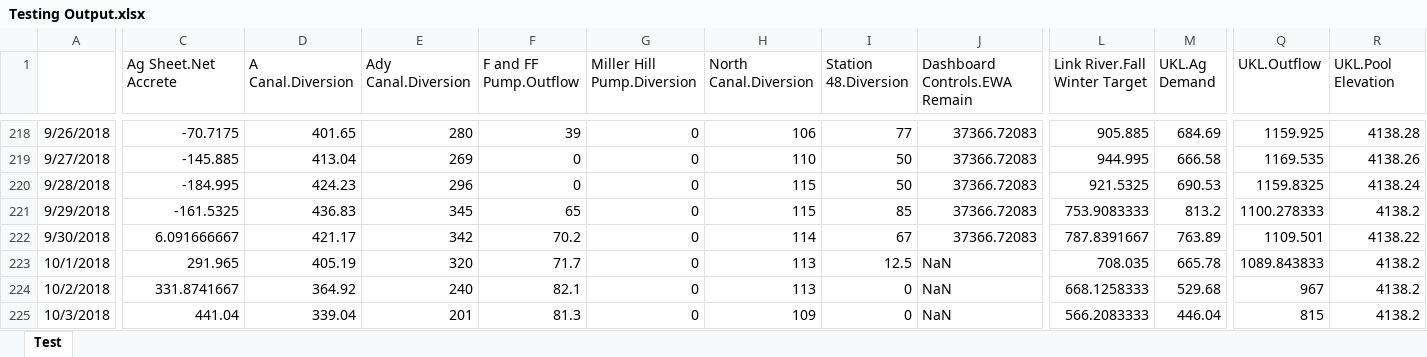
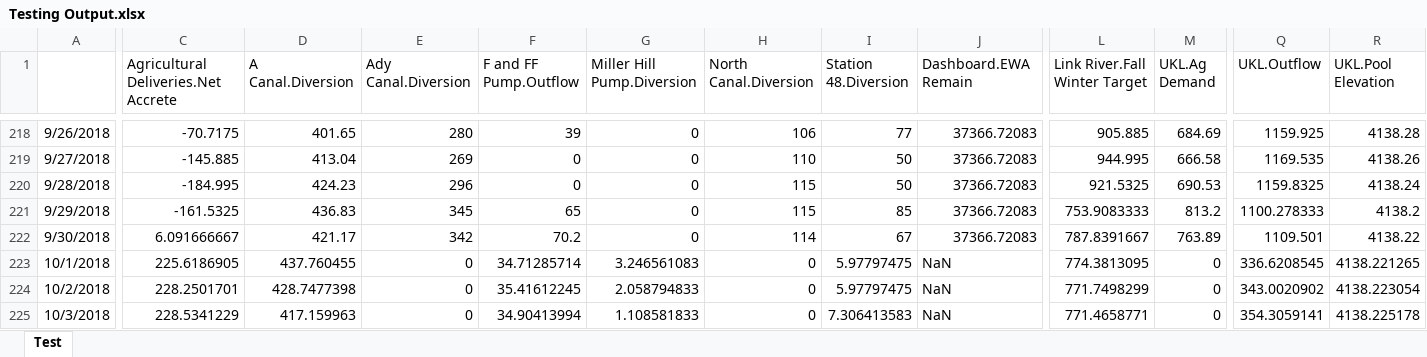
Before and after one commit to usbr/KPOM, an Excel workbook: DMI Sheet/Testing Output.xlsx, sheet Test, drawn as a sheet; only a part is shown, gaps mark what is left out; values as stored, in another font and other column widths than the file's, no borders; the diff covers the shown part only; the diff names each change by its address in the sheet, - before the commit and + after, or states it on an @@ line.

```diff
--- a/DMI Sheet/Testing Output.xlsx (sheet Test)
+++ b/DMI Sheet/Testing Output.xlsx (sheet Test)
-C1: Ag Sheet.Net Accrete
+C1: Agricultural Deliveries.Net Accrete
-J1: Dashboard Controls.EWA Remain
+J1: Dashboard.EWA Remain
-C223: 291.965
+C223: 225.6186905
-D223 (A Canal.Diversion): 405.19
+D223 (A Canal.Diversion): 437.760455
-E223 (Ady Canal.Diversion): 320
+E223 (Ady Canal.Diversion): 0
-F223 (F and FF Pump.Outflow): 71.7
+F223 (F and FF Pump.Outflow): 34.71285714
-G223 (Miller Hill Pump.Diversion): 0
+G223 (Miller Hill Pump.Diversion): 3.246561083
-H223:H224 (North Canal.Diversion): 113
+H223:H224 (North Canal.Diversion): 0
-I223 (Station 48.Diversion): 12.5
+I223 (Station 48.Diversion): 5.97797475
-L223 (Link River.Fall Winter Target): 708.035
+L223 (Link River.Fall Winter Target): 774.3813095
-M223 (UKL.Ag Demand): 665.78
+M223 (UKL.Ag Demand): 0
-Q223 (UKL.Outflow): 1089.843833
+Q223 (UKL.Outflow): 336.6208545
-R223 (UKL.Pool Elevation): 4138.2
+R223 (UKL.Pool Elevation): 4138.221265
-C224: 331.8741667
+C224: 228.2501701
-D224 (A Canal.Diversion): 364.92
+D224 (A Canal.Diversion): 428.7477398
-E224 (Ady Canal.Diversion): 240
+E224 (Ady Canal.Diversion): 0
-F224 (F and FF Pump.Outflow): 82.1
+F224 (F and FF Pump.Outflow): 35.41612245
-G224 (Miller Hill Pump.Diversion): 0
+G224 (Miller Hill Pump.Diversion): 2.058794833
-I224 (Station 48.Diversion): 0
+I224 (Station 48.Diversion): 5.97797475
-L224 (Link River.Fall Winter Target): 668.1258333
+L224 (Link River.Fall Winter Target): 771.7498299
-M224 (UKL.Ag Demand): 529.68
+M224 (UKL.Ag Demand): 0
-Q224 (UKL.Outflow): 967
+Q224 (UKL.Outflow): 343.0020902
-R224 (UKL.Pool Elevation): 4138.2
+R224 (UKL.Pool Elevation): 4138.223054
-C225: 441.04
+C225: 228.5341229
-D225 (A Canal.Diversion): 339.04
+D225 (A Canal.Diversion): 417.159963
-E225 (Ady Canal.Diversion): 201
+E225 (Ady Canal.Diversion): 0
-F225 (F and FF Pump.Outflow): 81.3
+F225 (F and FF Pump.Outflow): 34.90413994
-G225 (Miller Hill Pump.Diversion): 0
+G225 (Miller Hill Pump.Diversion): 1.108581833
-H225 (North Canal.Diversion): 109
+H225 (North Canal.Diversion): 0
-I225 (Station 48.Diversion): 0
+I225 (Station 48.Diversion): 7.306413583
-L225 (Link River.Fall Winter Target): 566.2083333
+L225 (Link River.Fall Winter Target): 771.4658771
-M225 (UKL.Ag Demand): 446.04
+M225 (UKL.Ag Demand): 0
-Q225 (UKL.Outflow): 815
+Q225 (UKL.Outflow): 354.3059141
-R225 (UKL.Pool Elevation): 4138.2
+R225 (UKL.Pool Elevation): 4138.225178
```
Also changed, not shown: 1486 edited cells elsewhere in this sheet, DMI Sheet/IGD Linked Worksheet.xlsx, DMI Sheet/flowcalc.xlsx, 21 other files.
